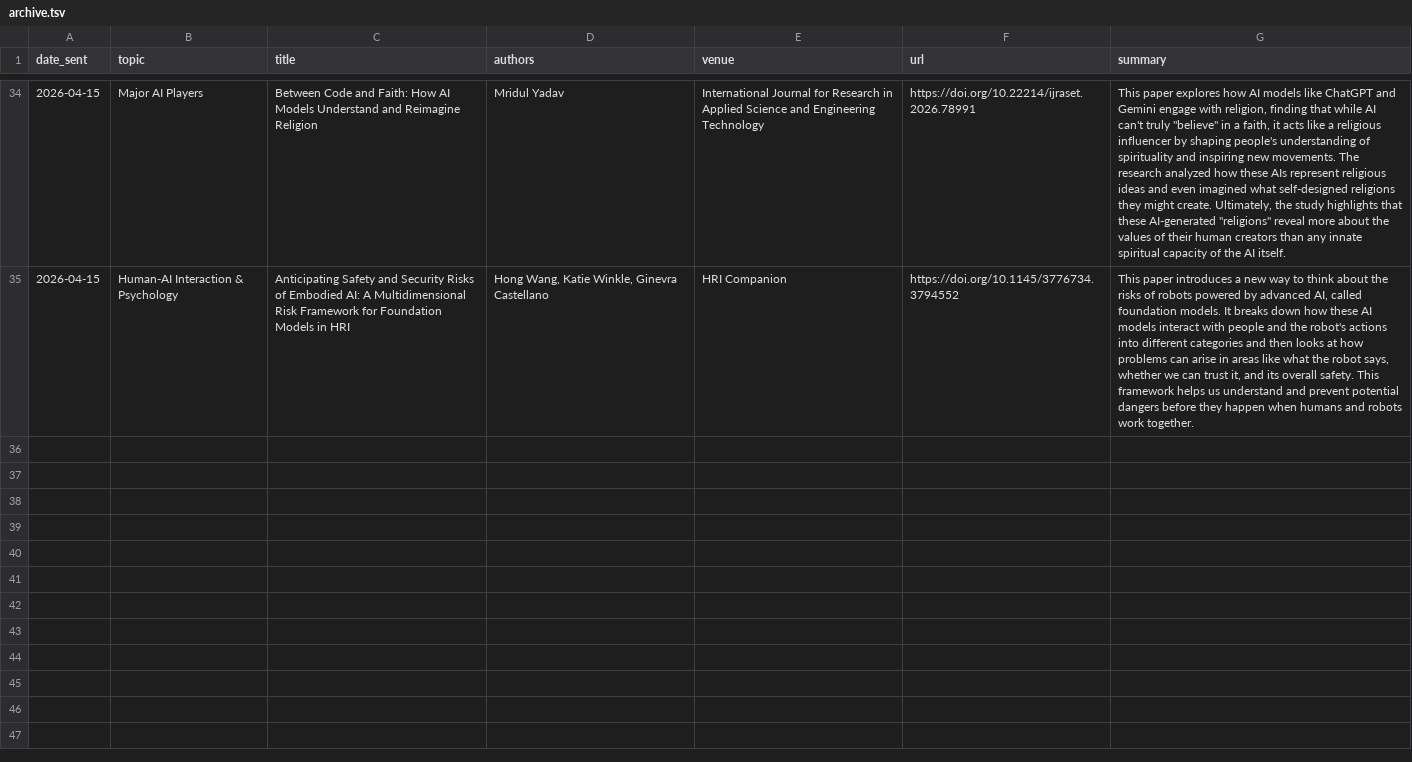
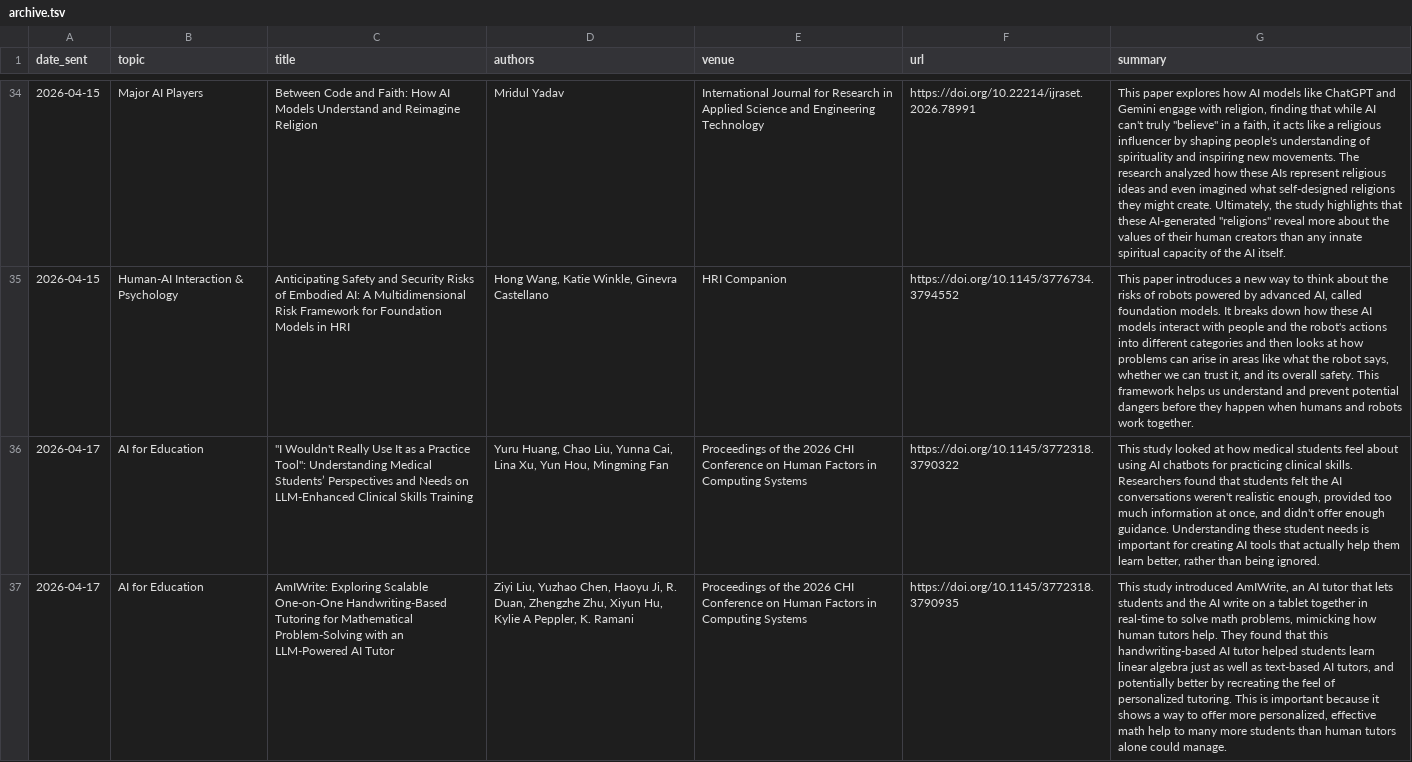
Before and after one commit to danielahaidar/ai_paper_digest, a TSV file: archive.tsv, drawn as a sheet; only a part is shown, gaps mark what is left out; the diff covers the shown part only; the diff names each change by its address in the sheet, - before the commit and + after, or states it on an @@ line.

```diff
--- a/archive.tsv
+++ b/archive.tsv
+row 36: 2026-04-17 | AI for Education | "I Wouldn't Really Use It as a Practice Tool": Understanding Medical Students’ Perspectives and Needs on LLM-Enhanced Clinical Skills Training | Yuru Huang, Chao Liu, Yunna Cai, Lina Xu, Yun Hou, Mingming Fan | Proceedings of the 2026 CHI Conference on Human Factors in Computing Systems | https://doi.org/10.1145/3772318.3790322 | This study looked at how medical students feel about using AI chatbots for practicing clinical skills. Researchers found that students felt the AI conversations weren't realistic enough, provided too much information at once, and didn't offer enough guidance. Understanding these student needs is important for creating AI tools that actually help them learn better, rather than being ignored.
+row 37: 2026-04-17 | AI for Education | AmIWrite: Exploring Scalable One-on-One Handwriting-Based Tutoring for Mathematical Problem-Solving with an LLM-Powered AI Tutor | Ziyi Liu, Yuzhao Chen, Haoyu Ji, R. Duan, Zhengzhe Zhu, Xiyun Hu, Kylie A Peppler, K. Ramani | Proceedings of the 2026 CHI Conference on Human Factors in Computing Systems | https://doi.org/10.1145/3772318.3790935 | This study introduced AmIWrite, an AI tutor that lets students and the AI write on a tablet together in real-time to solve math problems, mimicking how human tutors help. They found that this handwriting-based AI tutor helped students learn linear algebra just as well as text-based AI tutors, and potentially better by recreating the feel of personalized tutoring. This is important because it shows a way to offer more personalized, effective math help to many more students than human tutors alone could manage.
```
Also changed, not shown: 4 added rows elsewhere in this file.
